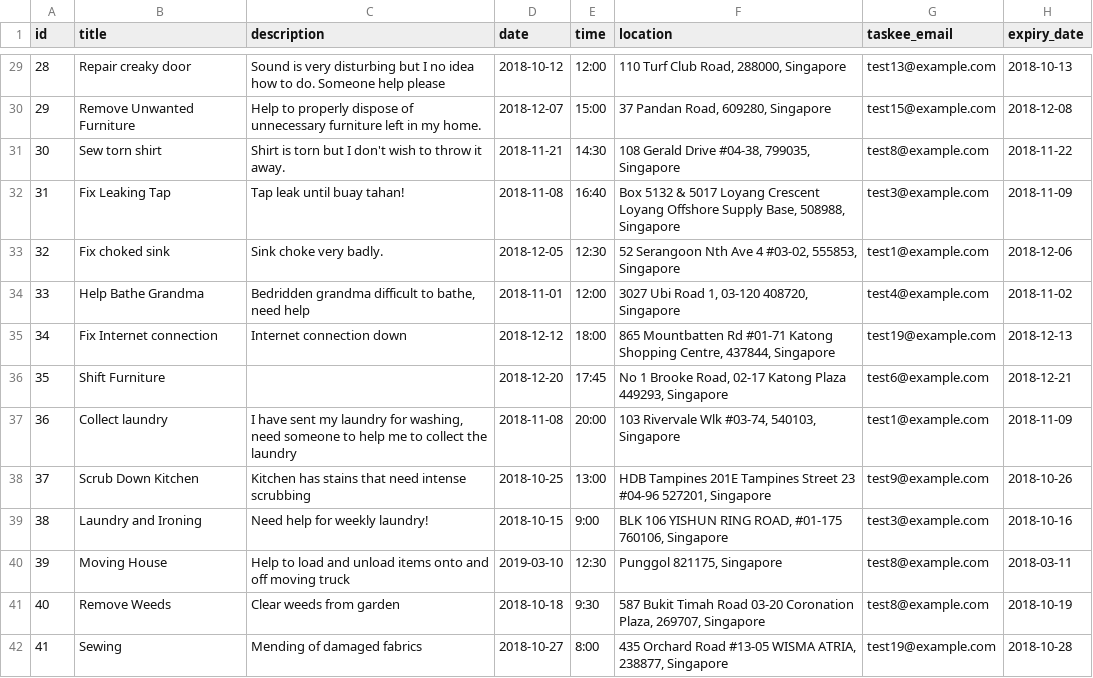
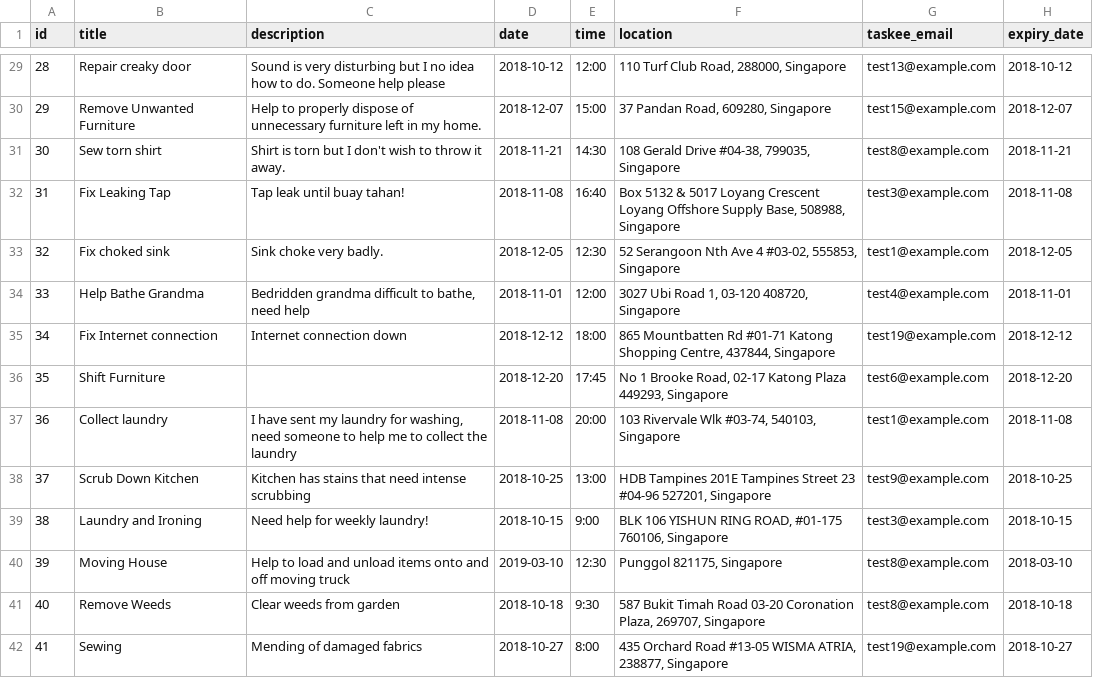
Before and after one commit to CS2102-Group29/WorkSauce, a CSV file: data/tasks.csv, drawn as a sheet; only a part is shown, gaps mark what is left out; the diff covers the shown part only.

Commit message:
Update tasks.csv
Edited task expiry dates to suit DB's check constraint.

```diff
--- a/data/tasks.csv
+++ b/data/tasks.csv
@@ -29,14 +29,14 @@ id,title,description,date,time,location,taskee_email,expiry_date
-28,Repair creaky door,Sound is very disturbing but I no idea how to do. Someone help please,2018-10-12,12:00,"110 Turf Club Road, 288000, Singapore",test13@example.com,2018-10-13
-29,Remove Unwanted Furniture,Help to properly dispose of unnecessary furniture left in my home.,2018-12-07,15:00,"37 Pandan Road, 609280, Singapore",test15@example.com,2018-12-08
-30,Sew torn shirt,Shirt is torn but I don't wish to throw it away. ,2018-11-21,14:30,"108 Gerald Drive #04-38, 799035, Singapore",test8@example.com,2018-11-22
-31,Fix Leaking Tap,Tap leak until buay tahan!,2018-11-08,16:40,"Box 5132 & 5017 Loyang Crescent Loyang Offshore Supply Base, 508988, Singapore",test3@example.com,2018-11-09
-32,Fix choked sink,Sink choke very badly.,2018-12-05,12:30,"52 Serangoon Nth Ave 4 #03-02, 555853, Singapore",test1@example.com,2018-12-06
-33,Help Bathe Grandma,"Bedridden grandma difficult to bathe, need help",2018-11-01,12:00,"3027 Ubi Road 1, 03-120 408720, Singapore",test4@example.com,2018-11-02
-34,Fix Internet connection,Internet connection down,2018-12-12,18:00,"865 Mountbatten Rd #01-71 Katong Shopping Centre, 437844, Singapore",test19@example.com,2018-12-13
-35,Shift Furniture,,2018-12-20,17:45,"No 1 Brooke Road, 02-17 Katong Plaza 449293, Singapore",test6@example.com,2018-12-21
-36,Collect laundry ,"I have sent my laundry for washing, need someone to help me to collect the laundry",2018-11-08,20:00,"103 Rivervale Wlk #03-74, 540103, Singapore",test1@example.com,2018-11-09
-37,Scrub Down Kitchen,Kitchen has stains that need intense scrubbing,2018-10-25,13:00,"HDB Tampines 201E Tampines Street 23 #04-96 527201, Singapore",test9@example.com,2018-10-26
-38,Laundry and Ironing,Need help for weekly laundry!,2018-10-15,9:00,"BLK 106 YISHUN RING ROAD, #01-175  760106, Singapore",test3@example.com,2018-10-16
-39,Moving House,Help to load and unload items onto and off moving truck,2019-03-10,12:30,"Punggol 821175, Singapore",test8@example.com,2018-03-11
-40,Remove Weeds,Clear weeds from garden,2018-10-18,9:30,"587 Bukit Timah Road 03-20 Coronation Plaza, 269707, Singapore",test8@example.com,2018-10-19
-41,Sewing,Mending of damaged fabrics,2018-10-27,8:00,"435 Orchard Road #13-05 WISMA ATRIA, 238877, Singapore",test19@example.com,2018-10-28
+28,Repair creaky door,Sound is very disturbing but I no idea how to do. Someone help please,2018-10-12,12:00,"110 Turf Club Road, 288000, Singapore",test13@example.com,2018-10-12
+29,Remove Unwanted Furniture,Help to properly dispose of unnecessary furniture left in my home.,2018-12-07,15:00,"37 Pandan Road, 609280, Singapore",test15@example.com,2018-12-07
+30,Sew torn shirt,Shirt is torn but I don't wish to throw it away. ,2018-11-21,14:30,"108 Gerald Drive #04-38, 799035, Singapore",test8@example.com,2018-11-21
+31,Fix Leaking Tap,Tap leak until buay tahan!,2018-11-08,16:40,"Box 5132 & 5017 Loyang Crescent Loyang Offshore Supply Base, 508988, Singapore",test3@example.com,2018-11-08
+32,Fix choked sink,Sink choke very badly.,2018-12-05,12:30,"52 Serangoon Nth Ave 4 #03-02, 555853, Singapore",test1@example.com,2018-12-05
+33,Help Bathe Grandma,"Bedridden grandma difficult to bathe, need help",2018-11-01,12:00,"3027 Ubi Road 1, 03-120 408720, Singapore",test4@example.com,2018-11-01
+34,Fix Internet connection,Internet connection down,2018-12-12,18:00,"865 Mountbatten Rd #01-71 Katong Shopping Centre, 437844, Singapore",test19@example.com,2018-12-12
+35,Shift Furniture,,2018-12-20,17:45,"No 1 Brooke Road, 02-17 Katong Plaza 449293, Singapore",test6@example.com,2018-12-20
+36,Collect laundry ,"I have sent my laundry for washing, need someone to help me to collect the laundry",2018-11-08,20:00,"103 Rivervale Wlk #03-74, 540103, Singapore",test1@example.com,2018-11-08
+37,Scrub Down Kitchen,Kitchen has stains that need intense scrubbing,2018-10-25,13:00,"HDB Tampines 201E Tampines Street 23 #04-96 527201, Singapore",test9@example.com,2018-10-25
+38,Laundry and Ironing,Need help for weekly laundry!,2018-10-15,9:00,"BLK 106 YISHUN RING ROAD, #01-175  760106, Singapore",test3@example.com,2018-10-15
+39,Moving House,Help to load and unload items onto and off moving truck,2019-03-10,12:30,"Punggol 821175, Singapore",test8@example.com,2018-03-10
+40,Remove Weeds,Clear weeds from garden,2018-10-18,9:30,"587 Bukit Timah Road 03-20 Coronation Plaza, 269707, Singapore",test8@example.com,2018-10-18
+41,Sewing,Mending of damaged fabrics,2018-10-27,8:00,"435 Orchard Road #13-05 WISMA ATRIA, 238877, Singapore",test19@example.com,2018-10-27
```
Also changed, not shown: 86 edited cells elsewhere in this file.
